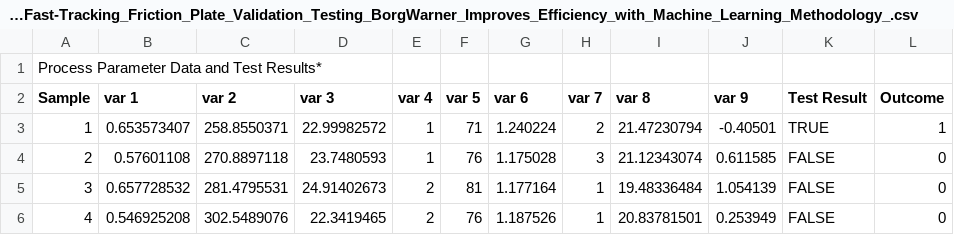
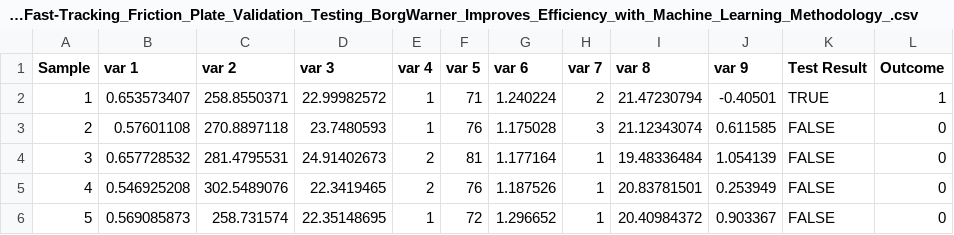
Before and after one commit to jray110/Big-Owl, a CSV file: SUPPLEMENTAL_SPREADSHEET_Fast-Tracking_Friction_Plate_Validation_Testing_BorgWarner_Improves_Efficiency_with_Machine_Learning_Methodology_.csv, drawn as a sheet; only a part is shown; the shorter side is filled out with more unchanged rows; the diff names each change by its address in the sheet, - before the commit and + after, or states it on an @@ line.

Commit message:
Add files via upload

```diff
--- a/SUPPLEMENTAL_SPREADSHEET_Fast-Tracking_Friction_Plate_Validation_Testing_BorgWarner_Improves_Efficiency_with_Machine_Learning_Methodology_.csv
+++ b/SUPPLEMENTAL_SPREADSHEET_Fast-Tracking_Friction_Plate_Validation_Testing_BorgWarner_Improves_Efficiency_with_Machine_Learning_Methodology_.csv
-row 1: Process Parameter Data and Test Results*
```
